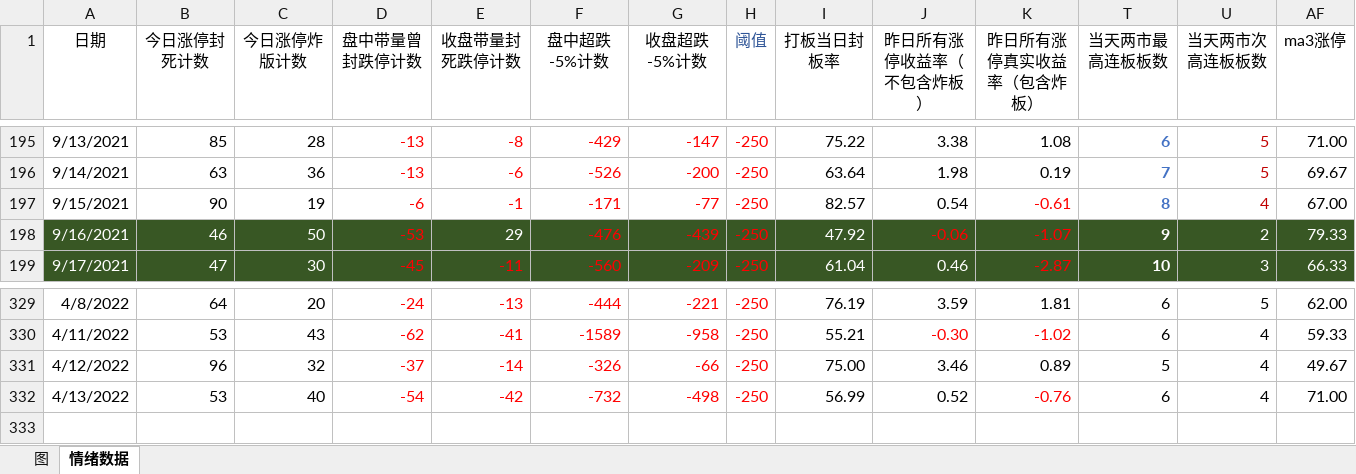
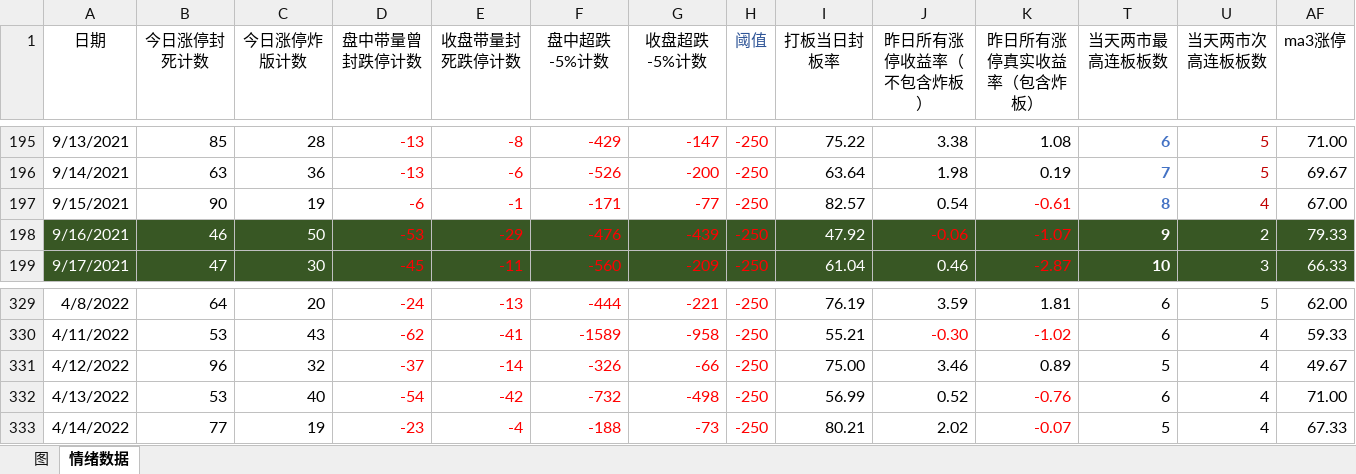
Before and after one commit to Ghost2016/stockDetailQuery, an Excel workbook: magic_excel.xlsx, sheet 情绪数据, drawn as a sheet; only a part is shown, gaps mark what is left out; values as stored, in another font and other column widths than the file's, no borders; conditional formats not drawn; rows hold the shown columns only; the diff names each change by its address in the sheet, - before the commit and + after, or states it on an @@ line.

Commit message:
fix: magic_excel_202204015

```diff
--- a/magic_excel.xlsx (sheet 情绪数据)
+++ b/magic_excel.xlsx (sheet 情绪数据)
-E198 (收盘带量封死跌停计数): 29
+E198 (收盘带量封死跌停计数): -29
-E198 text colour: #FFFFFF
+E198 text colour: #FF0000
+row 333: 4/14/2022 | 77 | 19 | -23 | -4 | -188 | -73 | -250 | 80.21 | 2.02 | -0.07 | 5 | 4 | 67.33
```
Also changed, not shown: charts or pictures.
